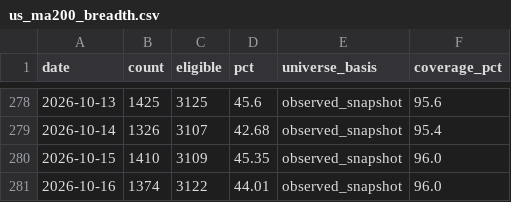
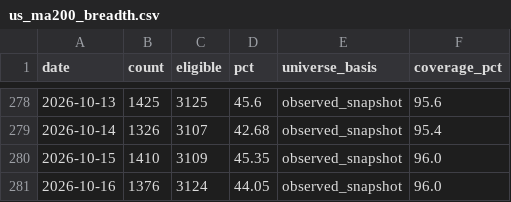
Before and after one commit to wesley314789/tw-momentum, a CSV file: data/us_ma200_breadth.csv, drawn as a sheet; only a part is shown, gaps mark what is left out.

```diff
--- a/data/us_ma200_breadth.csv
+++ b/data/us_ma200_breadth.csv
@@ -280,2 +280,2 @@ date,count,eligible,pct,universe_basis,coverage_pct
 2026-10-15,1410,3109,45.35,observed_snapshot,96.0
-2026-10-16,1374,3122,44.01,observed_snapshot,96.0
+2026-10-16,1376,3124,44.05,observed_snapshot,96.0
```
Also changed, not shown: 3 other files.
